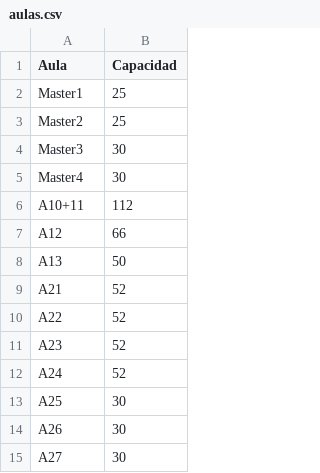
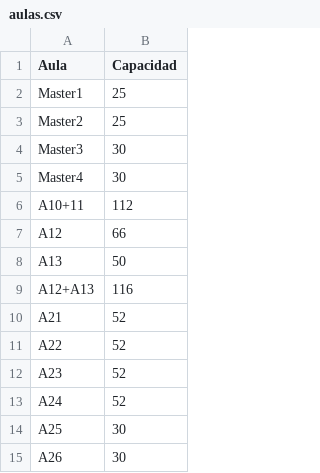
Before and after one commit to SOA-ETSIDI/misc, a CSV file: aulas.csv, drawn as a sheet; only a part is shown; the shorter side is filled out with more unchanged rows; the diff names each change by its address in the sheet, - before the commit and + after, or states it on an @@ line.

Commit message:
A12+A13 como aula

```diff
--- a/aulas.csv
+++ b/aulas.csv
+row 9: A12+A13 | 116
```
Also changed, not shown: 1 other file.
